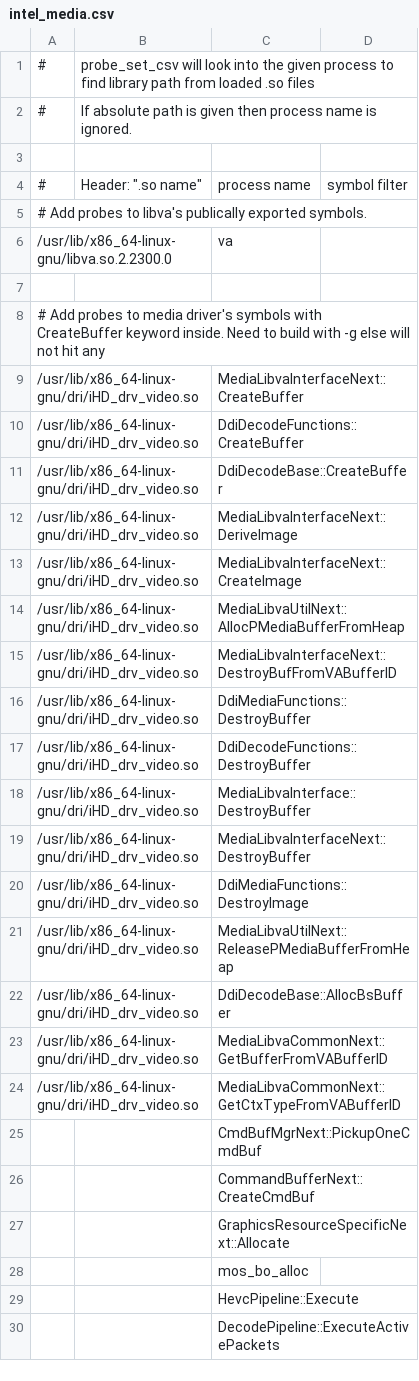
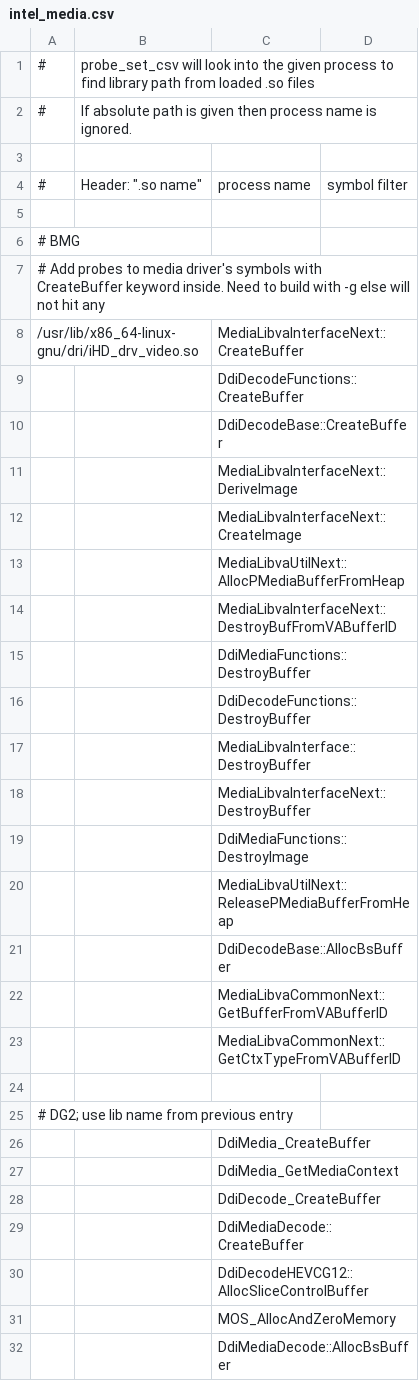
Before and after one commit to arshadlab/time_charting_with_perf, a CSV file: probes/intel_media.csv, drawn as a sheet; only a part is shown; the shorter side is filled out with more unchanged rows; the diff covers the shown part only.

Commit message:
Add more probes and update scripts
Signed-off-by: Arshad Mehmood <arshad.mehmood@intel.com>

```diff
--- a/probes/intel_media.csv
+++ b/probes/intel_media.csv
@@ -4,21 +4,29 @@
 #,Header: ".so name","process name","symbol filter"
-# Add probes to libva's publically exported symbols.
-/usr/lib/x86_64-linux-gnu/libva.so.2.2300.0,,va
 
+# BMG
 # Add probes to media driver's symbols with CreateBuffer keyword inside.  Need to build with -g else will not hit any
 /usr/lib/x86_64-linux-gnu/dri/iHD_drv_video.so,,MediaLibvaInterfaceNext::CreateBuffer
-/usr/lib/x86_64-linux-gnu/dri/iHD_drv_video.so,,DdiDecodeFunctions::CreateBuffer
-/usr/lib/x86_64-linux-gnu/dri/iHD_drv_video.so,,DdiDecodeBase::CreateBuffer
-/usr/lib/x86_64-linux-gnu/dri/iHD_drv_video.so,,MediaLibvaInterfaceNext::DeriveImage
-/usr/lib/x86_64-linux-gnu/dri/iHD_drv_video.so,,MediaLibvaInterfaceNext::CreateImage
-/usr/lib/x86_64-linux-gnu/dri/iHD_drv_video.so,,MediaLibvaUtilNext::AllocPMediaBufferFromHeap
-/usr/lib/x86_64-linux-gnu/dri/iHD_drv_video.so,,MediaLibvaInterfaceNext::DestroyBufFromVABufferID
-/usr/lib/x86_64-linux-gnu/dri/iHD_drv_video.so,,DdiMediaFunctions::DestroyBuffer
-/usr/lib/x86_64-linux-gnu/dri/iHD_drv_video.so,,DdiDecodeFunctions::DestroyBuffer
-/usr/lib/x86_64-linux-gnu/dri/iHD_drv_video.so,,MediaLibvaInterface::DestroyBuffer
-/usr/lib/x86_64-linux-gnu/dri/iHD_drv_video.so,,MediaLibvaInterfaceNext::DestroyBuffer
-/usr/lib/x86_64-linux-gnu/dri/iHD_drv_video.so,,DdiMediaFunctions::DestroyImage
-/usr/lib/x86_64-linux-gnu/dri/iHD_drv_video.so,,MediaLibvaUtilNext::ReleasePMediaBufferFromHeap
-/usr/lib/x86_64-linux-gnu/dri/iHD_drv_video.so,,DdiDecodeBase::AllocBsBuffer
-/usr/lib/x86_64-linux-gnu/dri/iHD_drv_video.so,,MediaLibvaCommonNext::GetBufferFromVABufferID
-/usr/lib/x86_64-linux-gnu/dri/iHD_drv_video.so,,MediaLibvaCommonNext::GetCtxTypeFromVABufferID
+,,DdiDecodeFunctions::CreateBuffer
+,,DdiDecodeBase::CreateBuffer
+,,MediaLibvaInterfaceNext::DeriveImage
+,,MediaLibvaInterfaceNext::CreateImage
+,,MediaLibvaUtilNext::AllocPMediaBufferFromHeap
+,,MediaLibvaInterfaceNext::DestroyBufFromVABufferID
+,,DdiMediaFunctions::DestroyBuffer
+,,DdiDecodeFunctions::DestroyBuffer
+,,MediaLibvaInterface::DestroyBuffer
+,,MediaLibvaInterfaceNext::DestroyBuffer
+,,DdiMediaFunctions::DestroyImage
+,,MediaLibvaUtilNext::ReleasePMediaBufferFromHeap
+,,DdiDecodeBase::AllocBsBuffer
+,,MediaLibvaCommonNext::GetBufferFromVABufferID
+,,MediaLibvaCommonNext::GetCtxTypeFromVABufferID
+
+# DG2; use lib name from previous entry
+,,DdiMedia_CreateBuffer
+,,DdiMedia_GetMediaContext
+,,DdiDecode_CreateBuffer
+,,DdiMediaDecode::CreateBuffer
+,,DdiDecodeHEVCG12::AllocSliceControlBuffer
+,,MOS_AllocAndZeroMemory
+,,DdiMediaDecode::AllocBsBuffer
```
Also changed, not shown: 3 added rows, 16 removed rows and 14 edited cells elsewhere in this file, probes/i915.csv, 4 other files.
